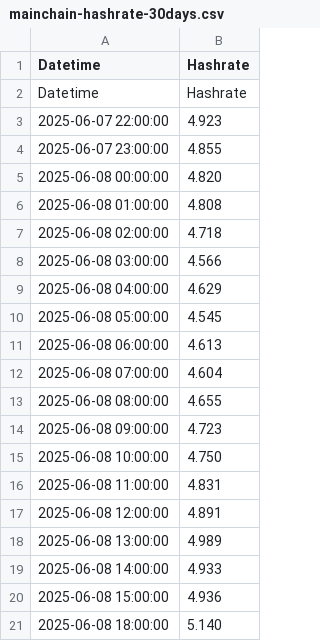
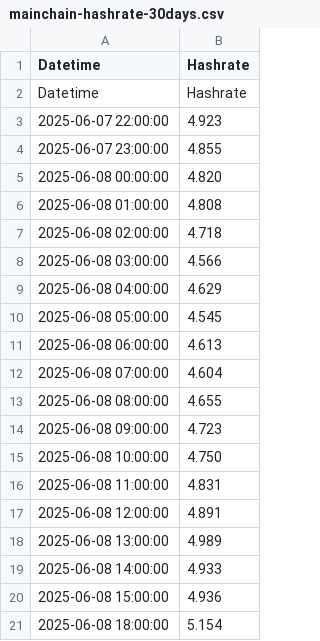
Before and after one commit to NadimGhaznavi/xmrqa, a CSV file: csv/hashrates/mainchain-hashrate-30days.csv, drawn as a sheet.

```diff
--- a/csv/hashrates/mainchain-hashrate-30days.csv
+++ b/csv/hashrates/mainchain-hashrate-30days.csv
@@ -20,2 +20,2 @@ Datetime,Hashrate
 2025-06-08 15:00:00,4.936
-2025-06-08 18:00:00,5.140
+2025-06-08 18:00:00,5.154
```
Also changed, not shown: csv/hashrates/mainchain-hashrate-60days.csv, csv/hashrates/mainchain-hashrate-90days.csv, 22 other files.
